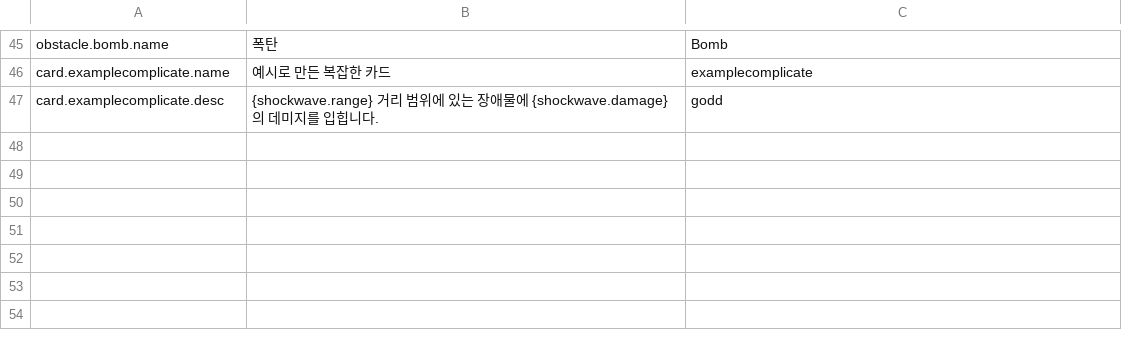
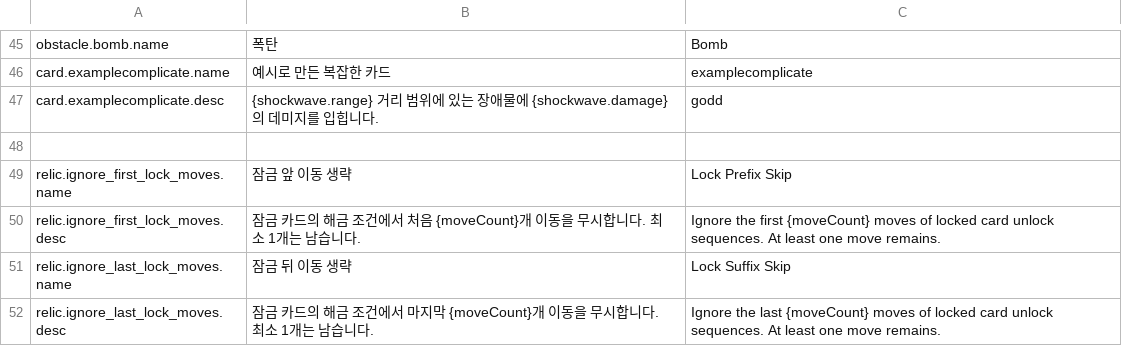
Before and after one commit to ACHiosung/Move-Cute, a CSV file: Assets/Resources/Localization/Strings.csv, drawn as a sheet; only a part is shown, gaps mark what is left out; the diff names each change by its address in the sheet, - before the commit and + after, or states it on an @@ line.

Commit message:
feat: add relics that skip first or last lock moves

```diff
--- a/Assets/Resources/Localization/Strings.csv
+++ b/Assets/Resources/Localization/Strings.csv
+row 48: (empty)
+row 49: relic.ignore_first_lock_moves.name | 잠금 앞 이동 생략 | Lock Prefix Skip
+row 50: relic.ignore_first_lock_moves.desc | 잠금 카드의 해금 조건에서 처음 {moveCount}개 이동을 무시합니다. 최소 1개는 남습니다. | Ignore the first {moveCount} moves of locked card unlock sequences. At least one move remains.
+row 51: relic.ignore_last_lock_moves.name | 잠금 뒤 이동 생략 | Lock Suffix Skip
+row 52: relic.ignore_last_lock_moves.desc | 잠금 카드의 해금 조건에서 마지막 {moveCount}개 이동을 무시합니다. 최소 1개는 남습니다. | Ignore the last {moveCount} moves of locked card unlock sequences. At least one move remains.
```
Also changed, not shown: 12 other files.
